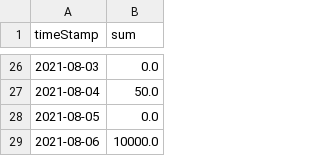
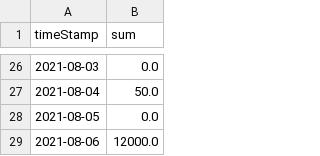
Before and after one commit to MrColinHan/saving-circle-portal, a CSV file: csv_files_fromPy/deposit_amount_byDay.csv, drawn as a sheet; only a part is shown, gaps mark what is left out.

```diff
--- a/csv_files_fromPy/deposit_amount_byDay.csv
+++ b/csv_files_fromPy/deposit_amount_byDay.csv
@@ -28,2 +28,2 @@ timeStamp,sum
 2021-08-05,0.0
-2021-08-06,10000.0
+2021-08-06,12000.0
```
Also changed, not shown: csv_files_fromPy/Users&Circles/0x0099000000000000000000000000000000000000000000000000000001066666.csv, csv_files_fromPy/Users&Circles/0xdfdfb95cfed85320ead3713daa4f4de1f7ca05ee.csv, 9 other files.
